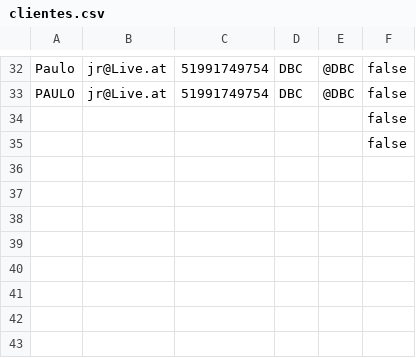
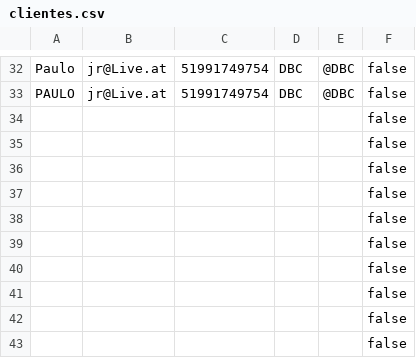
Before and after one commit to paulojunior/curso-nextjs, a CSV file: clientes.csv, drawn as a sheet; only a part is shown, gaps mark what is left out.

```diff
--- a/clientes.csv
+++ b/clientes.csv
@@ -35 +35,9 @@ PAULO;jr@Live.at;51991749754;DBC;@DBC;false
 ;;;;;false
+;;;;;false
+;;;;;false
+;;;;;false
+;;;;;false
+;;;;;false
+;;;;;false
+;;;;;false
+;;;;;false
```
Also changed, not shown: 2 other files.
